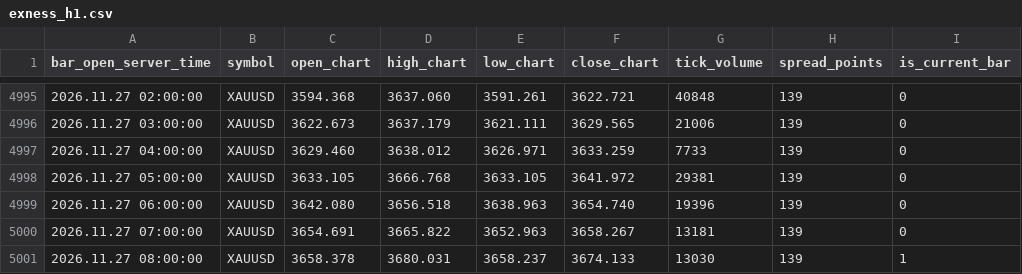
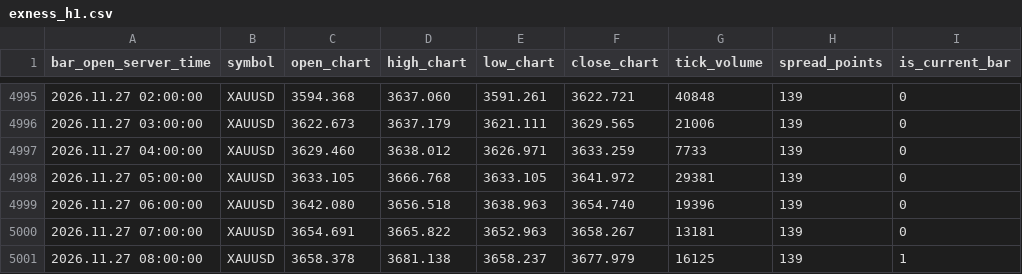
Before and after one commit to nkrabby/gold-terminal, a CSV file: market/exness_h1.csv, drawn as a sheet; only a part is shown, gaps mark what is left out.

Commit message:
data: refresh Exness XAUUSD market snapshot

```diff
--- a/market/exness_h1.csv
+++ b/market/exness_h1.csv
@@ -5000,2 +5000,2 @@ bar_open_server_time,symbol,open_chart,high_chart,low_chart,close_chart,tick_vol
 2026.11.27 07:00:00,XAUUSD,3654.691,3665.822,3652.963,3658.267,13181,139,0
-2026.11.27 08:00:00,XAUUSD,3658.378,3680.031,3658.237,3674.133,13030,139,1
+2026.11.27 08:00:00,XAUUSD,3658.378,3681.138,3658.237,3677.979,16125,139,1
```
Also changed, not shown: market/exness_m15.csv, 1 other file.
